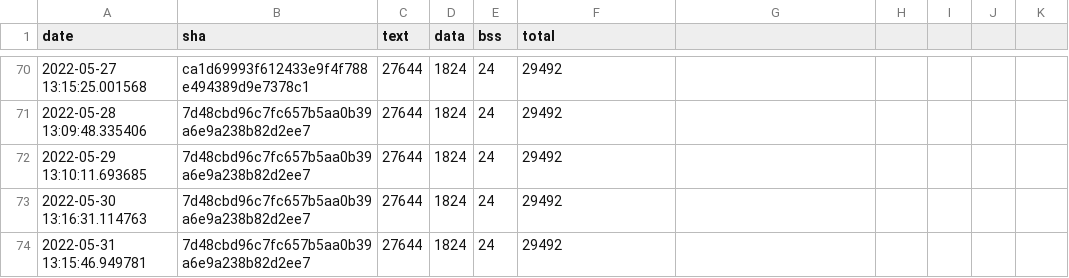
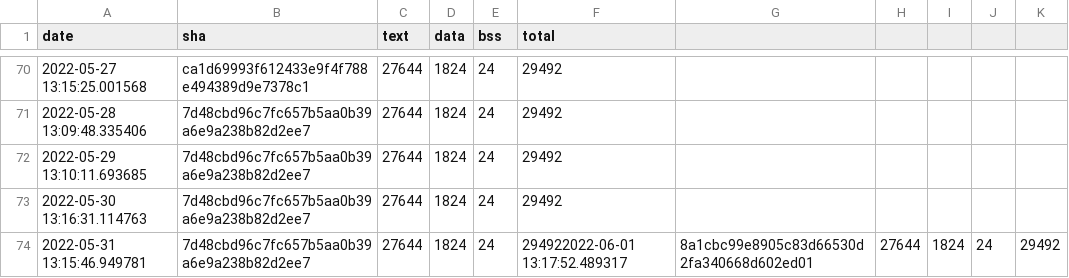
Before and after one commit to sasapetr/tflite-micro, a CSV file: data/continuous_builds/size_profiling/linux_x86_64_release/interpreter_memory_footprint.csv, drawn as a sheet; only a part is shown, gaps mark what is left out.

```diff
--- a/data/continuous_builds/size_profiling/linux_x86_64_release/interpreter_memory_footprint.csv
+++ b/data/continuous_builds/size_profiling/linux_x86_64_release/interpreter_memory_footprint.csv
@@ -73,2 +73,2 @@ date,sha,text,data,bss,total
 2022-05-30 13:16:31.114763,7d48cbd96c7fc657b5aa0b39a6e9a238b82d2ee7,27644,1824,24,29492
-2022-05-31 13:15:46.949781,7d48cbd96c7fc657b5aa0b39a6e9a238b82d2ee7,27644,1824,24,29492
+2022-05-31 13:15:46.949781,7d48cbd96c7fc657b5aa0b39a6e9a238b82d2ee7,27644,1824,24,294922022-06-01 13:17:52.489317,8a1cbc99e8905c83d66530d2fa340668d602ed01,27644,1824,24,29492
```
Also changed, not shown: data/continuous_builds/size_profiling/linux_x86_64_release/baseline_memory_footprint.csv, data/continuous_builds/size_profiling/linux_x86_64_release/keyword_benchmark.csv.
